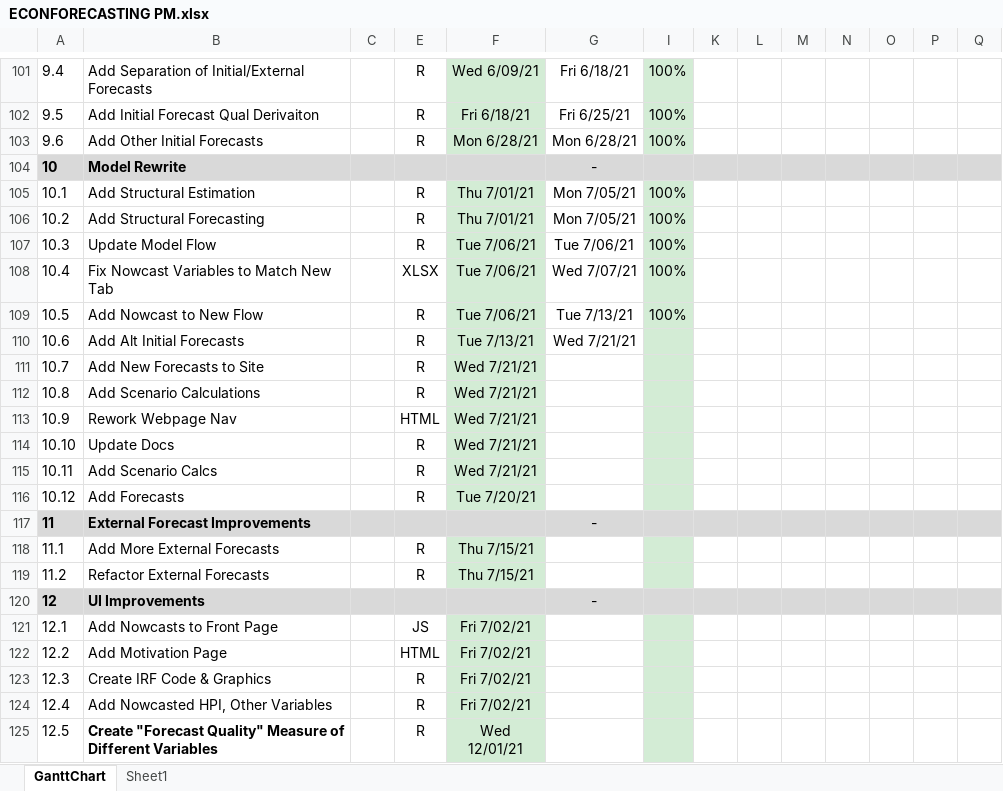
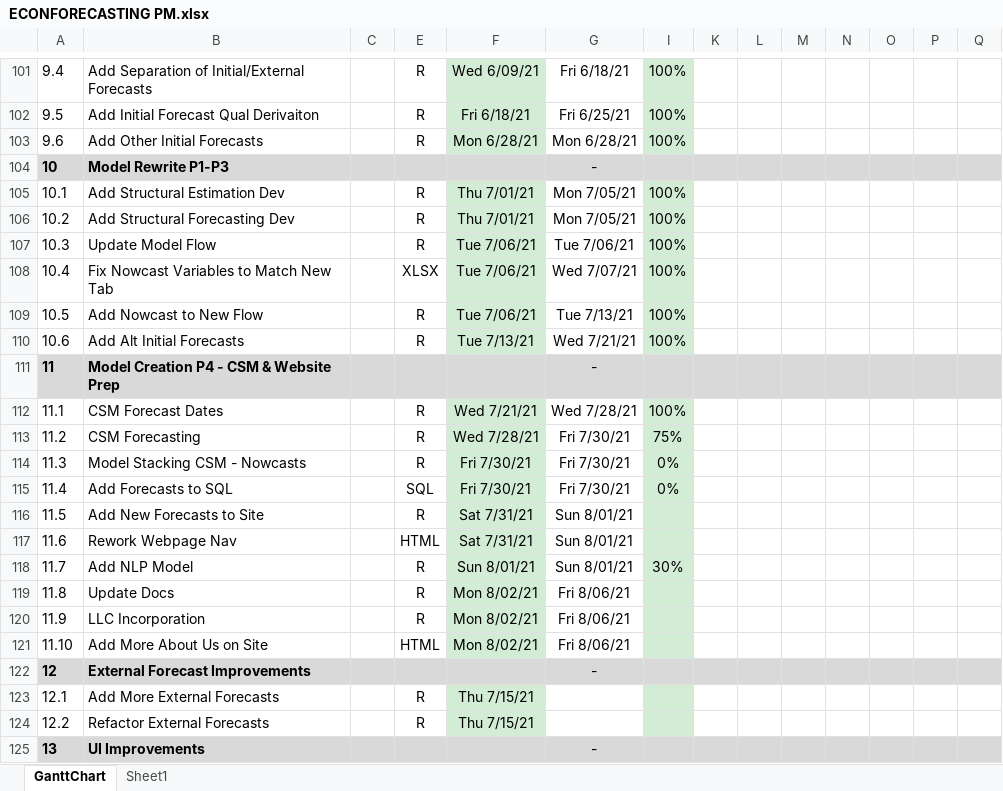
Before and after one commit to bongohead/econforecasting-r, an Excel workbook: ECONFORECASTING PM.xlsx, sheet GanttChart, drawn as a sheet; only a part is shown, gaps mark what is left out; the shorter side is filled out with more unchanged rows; values as stored, in another font and other column widths than the file's, no borders; charts and pictures and conditional formats not drawn; removed rows and columns are numbered as before the commit, all else as after; rows hold the shown columns only; the diff names each change by its address in the sheet, - before the commit and + after, or states it on an @@ line.

```diff
--- a/ECONFORECASTING PM.xlsx (sheet GanttChart)
+++ b/ECONFORECASTING PM.xlsx (sheet GanttChart)
-B104: Model Rewrite
+B104: Model Rewrite P1-P3
-B105: Add Structural Estimation
+B105: Add Structural Estimation Dev
-B106: Add Structural Forecasting
+B106: Add Structural Forecasting Dev
-I110: (empty)
+I110: 100%
+row 111: 11 | Model Creation P4 - CSM & Website Prep |  |  |  | -
+row 112: 11.1 | CSM Forecast Dates |  | R | Wed 7/21/21 | Wed 7/28/21 | 100%
+row 113: 11.2 | CSM Forecasting |  | R | Wed 7/28/21 | Fri 7/30/21 | 75%
+row 114: 11.3 | Model Stacking CSM - Nowcasts |  | R | Fri 7/30/21 | Fri 7/30/21 | 0%
+row 115: 11.4 | Add Forecasts to SQL |  | SQL | Fri 7/30/21 | Fri 7/30/21 | 0%
@@ column A renumbered from row 116 down @@
-F116: Wed 7/21/21
+F116: Sat 7/31/21
-G116: (empty)
+G116: Sun 8/01/21
-row 112: 10.8 | Add Scenario Calculations |  | R | Wed 7/21/21
-F117: Wed 7/21/21
+F117: Sat 7/31/21
-G117: (empty)
+G117: Sun 8/01/21
+row 118: 11.7 | Add NLP Model |  | R | Sun 8/01/21 | Sun 8/01/21 | 30%
-F119: Wed 7/21/21
+F119: Mon 8/02/21
-G119: (empty)
+G119: Fri 8/06/21
-row 115: 10.11 | Add Scenario Calcs |  | R | Wed 7/21/21
-row 116: 10.12 | Add Forecasts |  | R | Tue 7/20/21
+row 120: 11.9 | LLC Incorporation |  | R | Mon 8/02/21 | Fri 8/06/21
+row 121: 11.10 | Add More About Us on Site |  | HTML | Mon 8/02/21 | Fri 8/06/21
```
Also changed, not shown: formulas that keep their value, 1 other file.
